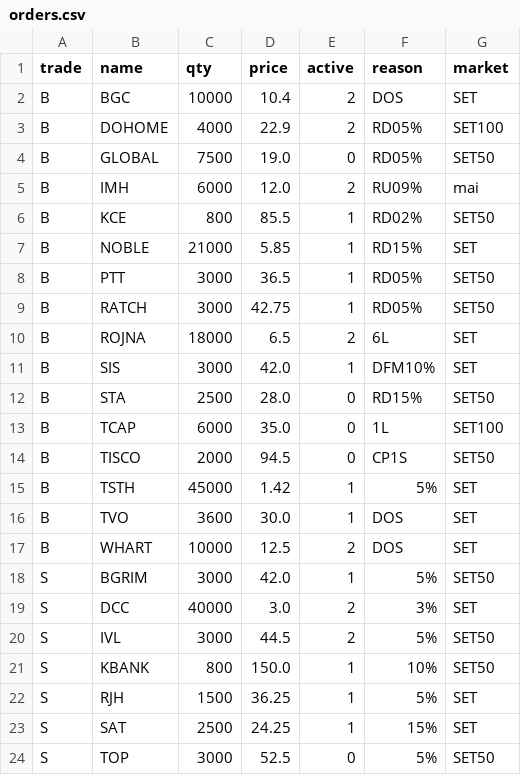
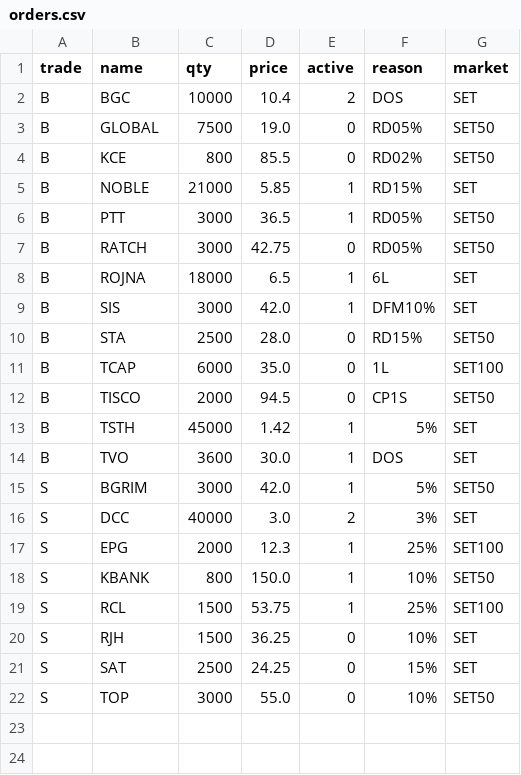
Before and after one commit to santimcs/A8, a CSV file: Data/orders.csv, drawn as a sheet.

```diff
--- a/Data/orders.csv
+++ b/Data/orders.csv
@@ -2,10 +2,8 @@ trade,name,qty,price,active,reason,market
 B,BGC,10000,10.4,2,DOS,SET
-B,DOHOME,4000,22.9,2,RD05%,SET100
 B,GLOBAL,7500,19.0,0,RD05%,SET50
-B,IMH,6000,12.0,2,RU09%,mai
-B,KCE,800,85.5,1,RD02%,SET50
+B,KCE,800,85.5,0,RD02%,SET50
 B,NOBLE,21000,5.85,1,RD15%,SET
 B,PTT,3000,36.5,1,RD05%,SET50
-B,RATCH,3000,42.75,1,RD05%,SET50
-B,ROJNA,18000,6.5,2,6L,SET
+B,RATCH,3000,42.75,0,RD05%,SET50
+B,ROJNA,18000,6.5,1,6L,SET
 B,SIS,3000,42.0,1,DFM10%,SET
@@ -16,9 +14,9 @@ B,TSTH,45000,1.42,1,5%,SET
 B,TVO,3600,30.0,1,DOS,SET
-B,WHART,10000,12.5,2,DOS,SET
 S,BGRIM,3000,42.0,1,5%,SET50
 S,DCC,40000,3.0,2,3%,SET
-S,IVL,3000,44.5,2,5%,SET50
+S,EPG,2000,12.3,1,25%,SET100
 S,KBANK,800,150.0,1,10%,SET50
-S,RJH,1500,36.25,1,5%,SET
-S,SAT,2500,24.25,1,15%,SET
-S,TOP,3000,52.5,0,5%,SET50
+S,RCL,1500,53.75,1,25%,SET100
+S,RJH,1500,36.25,0,10%,SET
+S,SAT,2500,24.25,0,15%,SET
+S,TOP,3000,55.0,0,10%,SET50
```
Also changed, not shown: Data/ORDERS-PLACED.csv, Data/consensus.csv, 12 other files.
